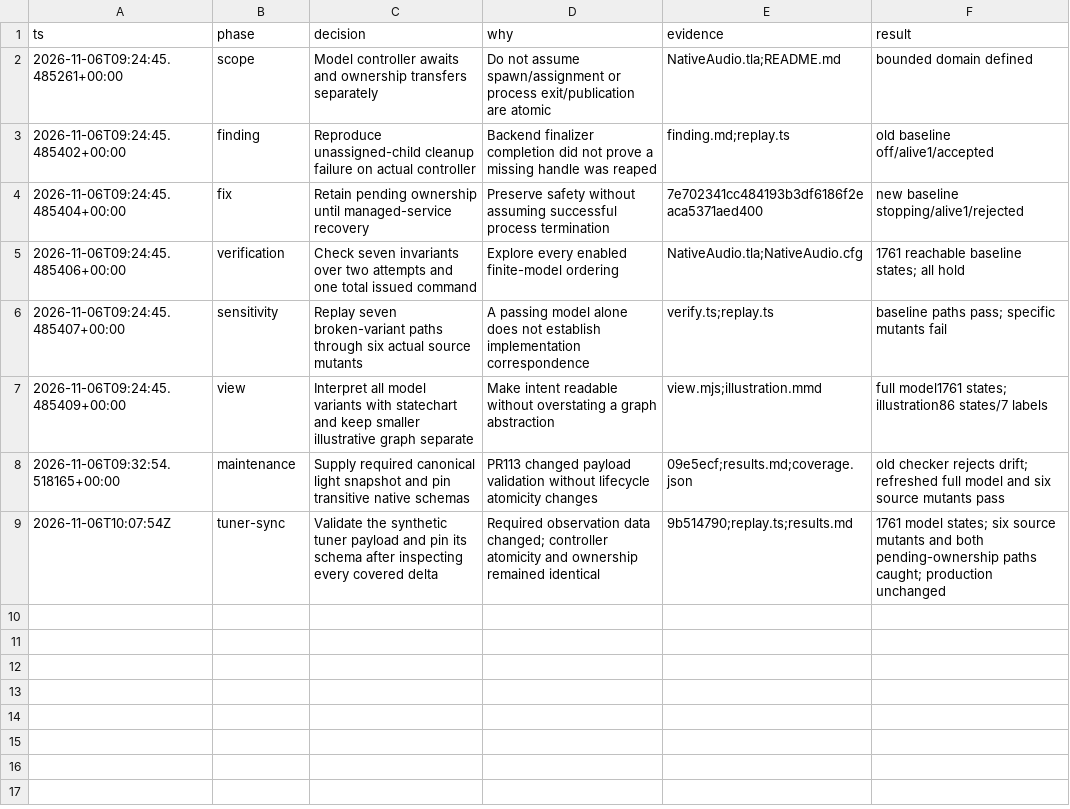
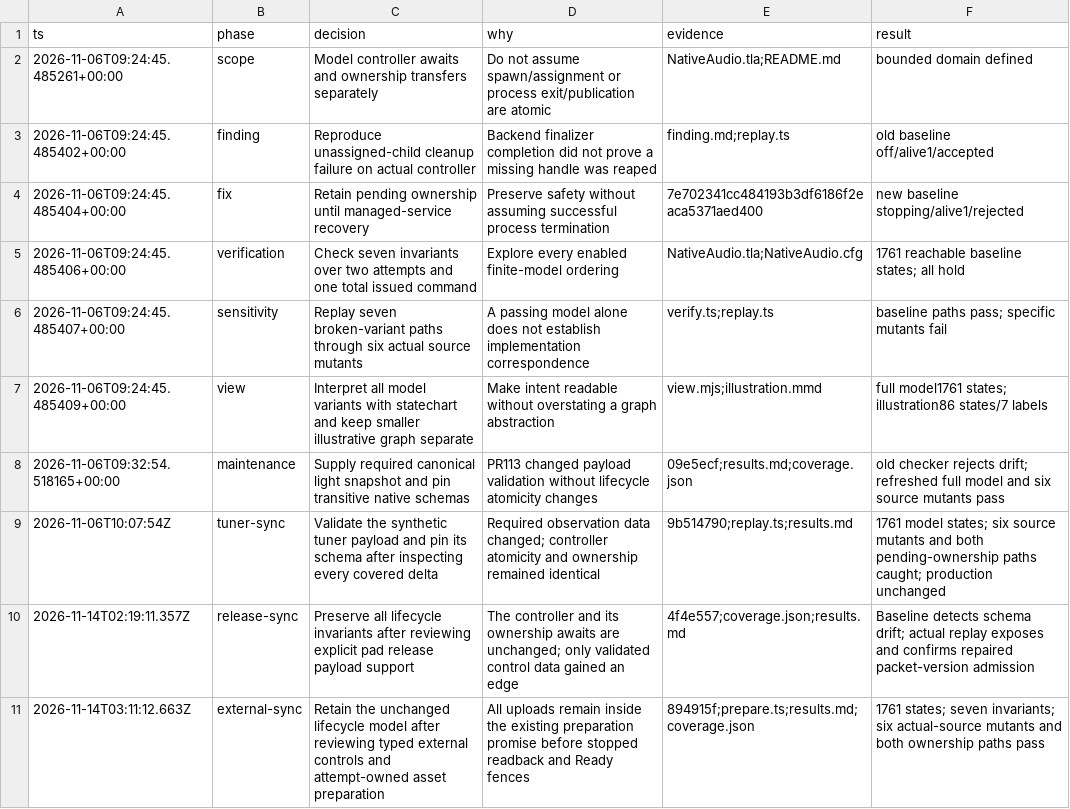
Before and after one commit to anulman/show-tools, a TSV file: verification/native-audio/decisions.tsv, drawn as a sheet.

```diff
--- a/verification/native-audio/decisions.tsv
+++ b/verification/native-audio/decisions.tsv
@@ -9 +9,3 @@ ts	phase	decision	why	evidence	result
 2026-11-06T10:07:54Z	tuner-sync	Validate the synthetic tuner payload and pin its schema after inspecting every covered delta	Required observation data changed; controller atomicity and ownership remained identical	9b514790;replay.ts;results.md	1761 model states; six source mutants and both pending-ownership paths caught; production unchanged
+2026-11-14T02:19:11.357Z	release-sync	Preserve all lifecycle invariants after reviewing explicit pad release payload support	The controller and its ownership awaits are unchanged; only validated control data gained an edge	4f4e557;coverage.json;results.md	Baseline detects schema drift; actual replay exposes and confirms repaired packet-version admission
+2026-11-14T03:11:12.663Z	external-sync	Retain the unchanged lifecycle model after reviewing typed external controls and attempt-owned asset preparation	All uploads remain inside the existing preparation promise before stopped readback and Ready fences	894915f;prepare.ts;results.md;coverage.json	1761 states; seven invariants; six actual-source mutants and both ownership paths pass
```
Also changed, not shown: verification/capture/decisions.tsv, verification/musicxml/decisions.tsv, 12 other files.
